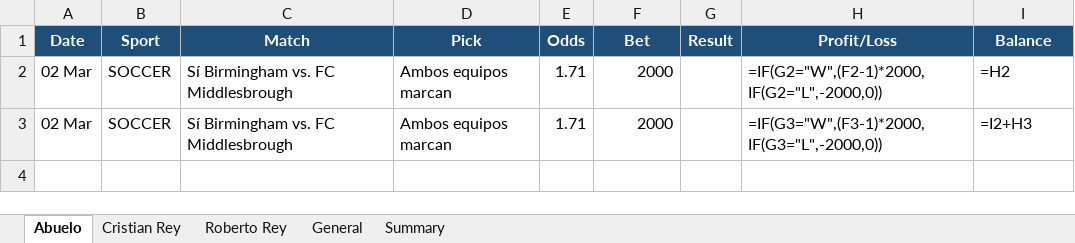
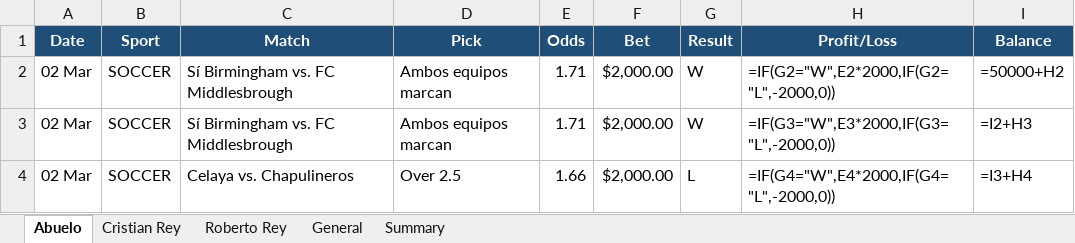
Before and after one commit to axl611/Telegram-Picks-Notifier, an Excel workbook: picks.xlsx, sheet Abuelo, drawn as a sheet; values as stored, in another font and other column widths than the file's, no borders; formulas without a stored value are shown as written; the diff names each change by its address in the sheet, - before the commit and + after, or states it on an @@ line.

```diff
--- a/picks.xlsx (sheet Abuelo)
+++ b/picks.xlsx (sheet Abuelo)
-F2:F3 (Bet): 2000
+F2:F3 (Bet): $2,000.00
-G2:G3 (Result): (empty)
+G2:G3 (Result): W
-H2 (Profit/Loss): =IF(G2="W",(F2-1)*2000,IF(G2="L",-2000,0))
+H2 (Profit/Loss): =IF(G2="W",E2*2000,IF(G2="L",-2000,0))
-I2 (Balance): =H2
+I2 (Balance): =50000+H2
-H3 (Profit/Loss): =IF(G3="W",(F3-1)*2000,IF(G3="L",-2000,0))
+H3 (Profit/Loss): =IF(G3="W",E3*2000,IF(G3="L",-2000,0))
+row 4: 02 Mar | SOCCER | Celaya vs. Chapulineros | Over 2.5 | 1.66 | $2,000.00 | L | =IF(G4="W",E4*2000,IF(G4="L",-2000,0)) | =I3+H4
```
Also changed, not shown: sheet General, 7 other files.
